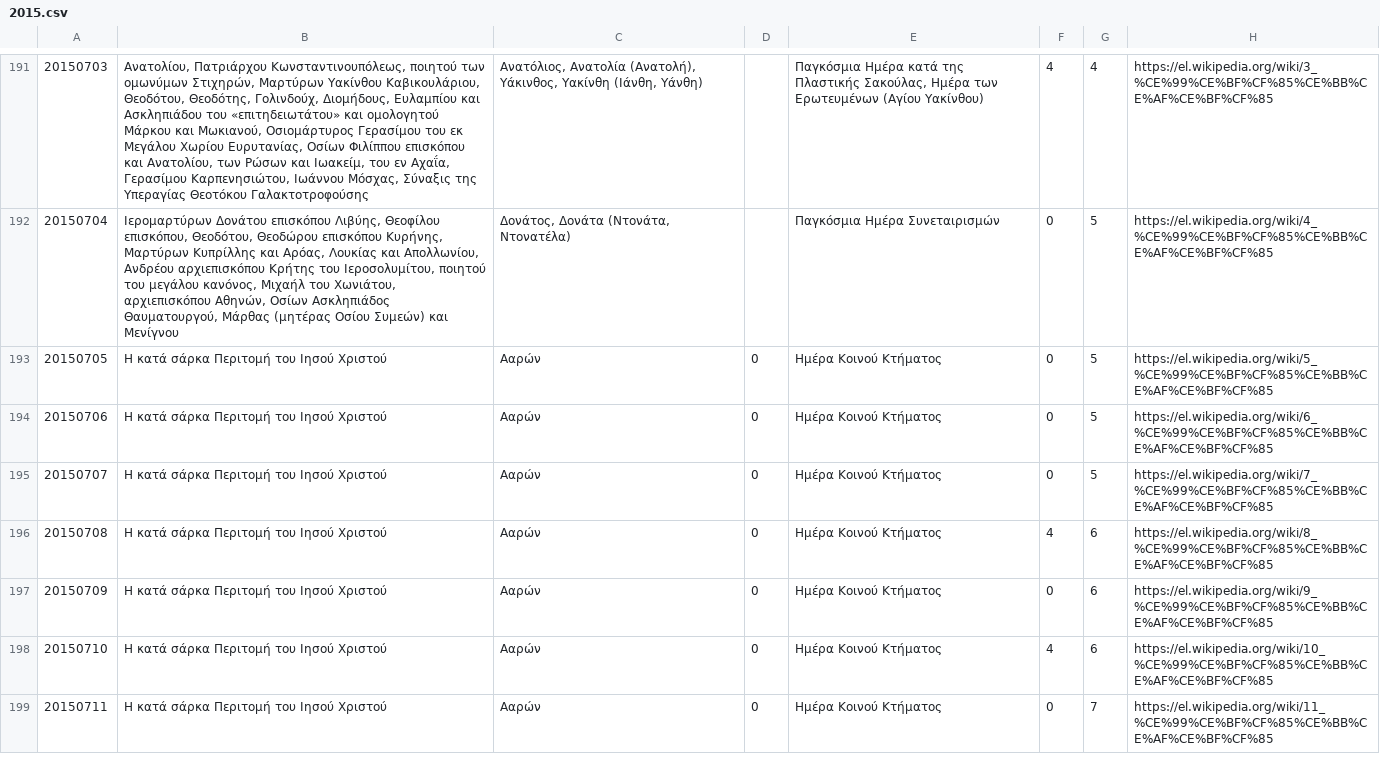
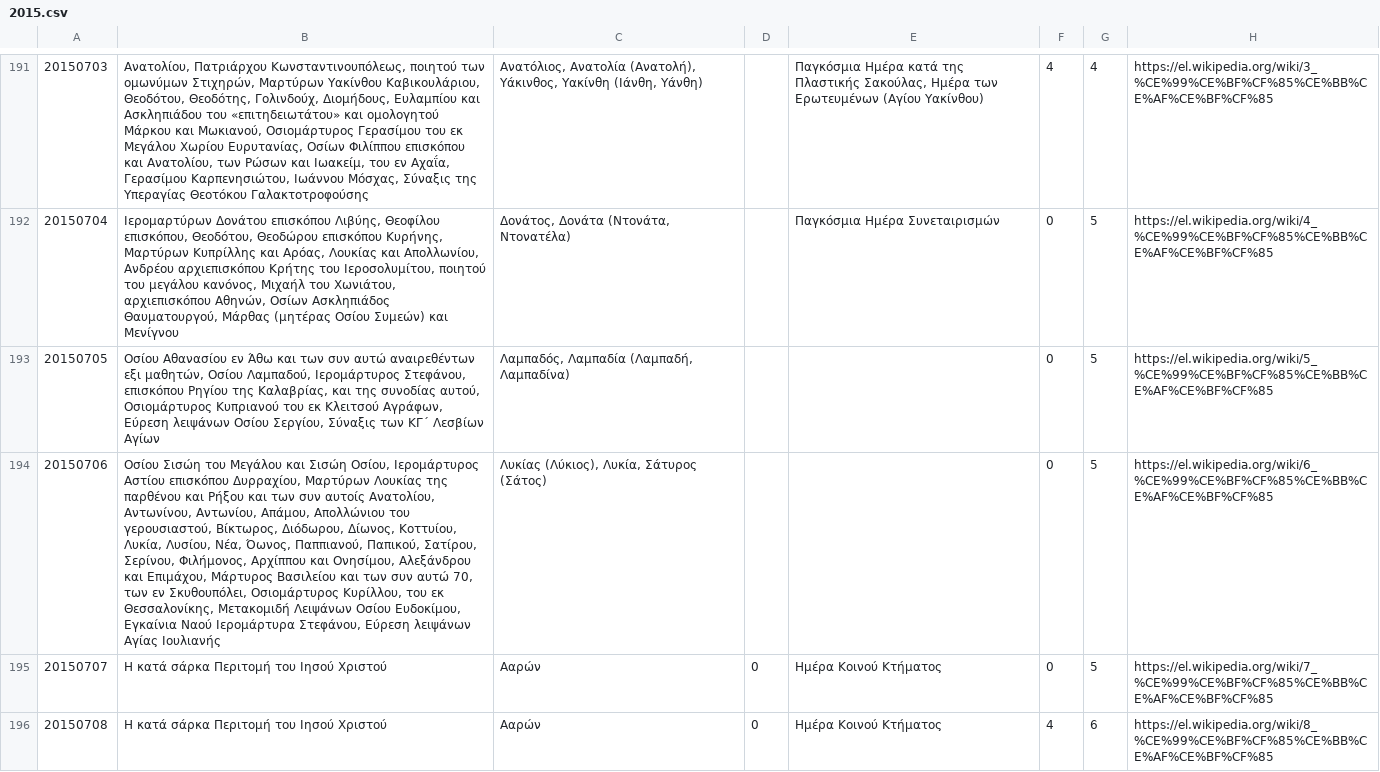
Before and after one commit to smekras/holydays-generator, a CSV file: files/2015.csv, drawn as a sheet; only a part is shown, gaps mark what is left out; the shorter side is filled out with more unchanged rows; the diff names each change by its address in the sheet, - before the commit and + after, or states it on an @@ line.

```diff
--- a/files/2015.csv
+++ b/files/2015.csv
-B193: Η κατά σάρκα Περιτομή του Ιησού Χριστού
+B193: Οσίου Αθανασίου εν Άθω και των συν αυτώ αναιρεθέντων εξι μαθητών, Οσίου Λαμπαδού, Ιερομάρτυρος Στεφάνου, επισκόπου Ρηγίου της Καλαβρίας, και της συνοδίας αυτού, Οσιομάρτυρος Κυπριανού του εκ Κλειτσού Αγράφων, Εύρεση λειψάνων Οσίου Σεργίου, Σύναξις των ΚΓ΄ Λεσβίων Αγίων
-C193: Ααρών
+C193: Λαμπαδός, Λαμπαδία (Λαμπαδή, Λαμπαδίνα)
-D193:D194: 0
+D193:D194: (empty)
-E193:E194: Ημέρα Κοινού Κτήματος
+E193:E194: (empty)
-B194: Η κατά σάρκα Περιτομή του Ιησού Χριστού
+B194: Οσίου Σισώη του Μεγάλου και Σισώη Οσίου, Ιερομάρτυρος Αστίου επισκόπου Δυρραχίου, Μαρτύρων Λουκίας της παρθένου και Ρήξου και των συν αυτοίς Ανατολίου, Αντωνίνου, Αντωνίου, Απάμου, Απολλώνιου του γερουσιαστού, Βίκτωρος, Διόδωρου, Δίωνος, Κοττυίου, Λυκία, Λυσίου, Νέα, Όωνος, Παππιανού, Παπικού, Σατίρου, Σερίνου, Φιλήμονος, Αρχίππου και Ονησίμου, Αλεξάνδρου και Επιμάχου, Μάρτυρος Βασιλείου και των συν αυτώ 70, των εν Σκυθουπόλει, Οσιομάρτυρος Κυρίλλου, του εκ Θεσσαλονίκης, Μετακομιδή Λειψάνων Οσίου Ευδοκίμου, Εγκαίνια Ναού Ιερομάρτυρα Στεφάνου, Εύρεση λειψάνων Αγίας Ιουλιανής
-C194: Ααρών
+C194: Λυκίας (Λύκιος), Λυκία, Σάτυρος (Σάτος)
```
Also changed, not shown: files/2015-old.csv, 4 other files.
